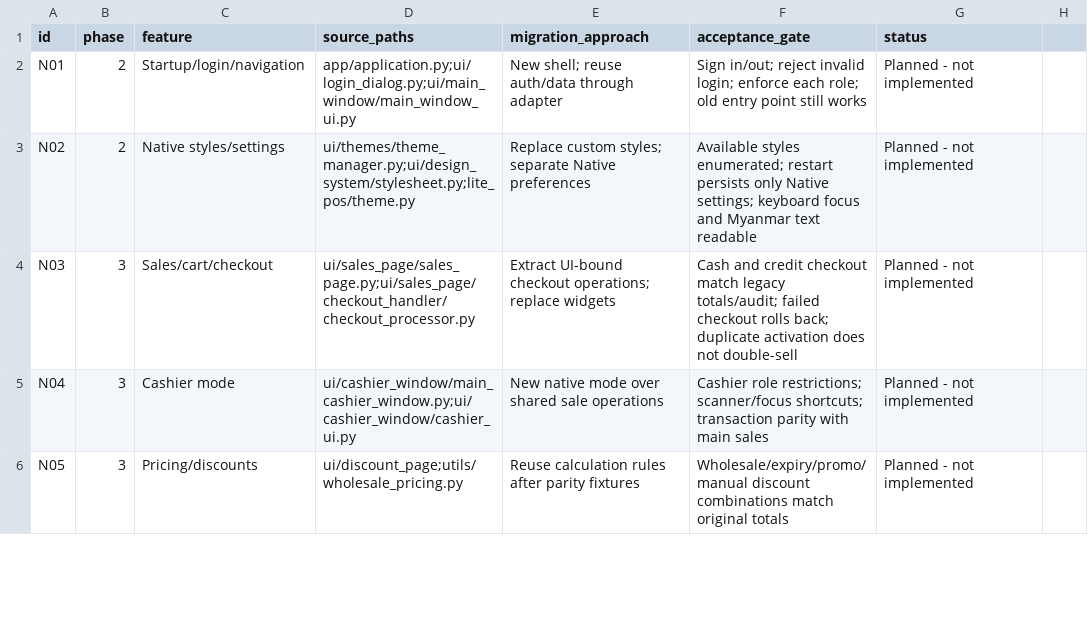
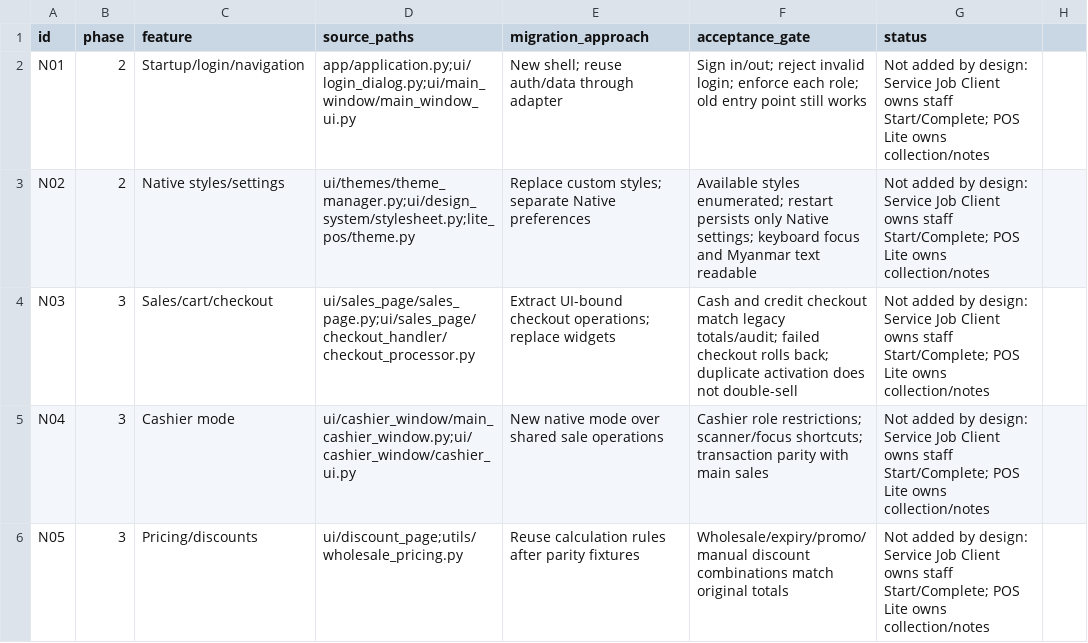
Before and after one commit to focuseyes1989-debug/kaypos, a CSV file: docs/native_phase1/acceptance.csv, drawn as a sheet; only a part is shown; the diff covers the shown part only.

Commit message:
Complete native phase 7 and start touch POS

```diff
--- a/docs/native_phase1/acceptance.csv
+++ b/docs/native_phase1/acceptance.csv
@@ -1,6 +1,6 @@
 id,phase,feature,source_paths,migration_approach,acceptance_gate,status
-N01,2,Startup/login/navigation,app/application.py;ui/login_dialog.py;ui/main_window/main_window_ui.py,New shell; reuse auth/data through adapter,Sign in/out; reject invalid login; enforce each role; old entry point still works,Planned - not implemented
-N02,2,Native styles/settings,ui/themes/theme_manager.py;ui/design_system/stylesheet.py;lite_pos/theme.py,Replace custom styles; separate Native preferences,Available styles enumerated; restart persists only Native settings; keyboard focus and Myanmar text readable,Planned - not implemented
-N03,3,Sales/cart/checkout,ui/sales_page/sales_page.py;ui/sales_page/checkout_handler/checkout_processor.py,Extract UI-bound checkout operations; replace widgets,Cash and credit checkout match legacy totals/audit; failed checkout rolls back; duplicate activation does not double-sell,Planned - not implemented
-N04,3,Cashier mode,ui/cashier_window/main_cashier_window.py;ui/cashier_window/cashier_ui.py,New native mode over shared sale operations,Cashier role restrictions; scanner/focus shortcuts; transaction parity with main sales,Planned - not implemented
-N05,3,Pricing/discounts,ui/discount_page;utils/wholesale_pricing.py,Reuse calculation rules after parity fixtures,Wholesale/expiry/promo/manual discount combinations match original totals,Planned - not implemented
+N01,2,Startup/login/navigation,app/application.py;ui/login_dialog.py;ui/main_window/main_window_ui.py,New shell; reuse auth/data through adapter,Sign in/out; reject invalid login; enforce each role; old entry point still works,Not added by design: Service Job Client owns staff Start/Complete; POS Lite owns collection/notes
+N02,2,Native styles/settings,ui/themes/theme_manager.py;ui/design_system/stylesheet.py;lite_pos/theme.py,Replace custom styles; separate Native preferences,Available styles enumerated; restart persists only Native settings; keyboard focus and Myanmar text readable,Not added by design: Service Job Client owns staff Start/Complete; POS Lite owns collection/notes
+N03,3,Sales/cart/checkout,ui/sales_page/sales_page.py;ui/sales_page/checkout_handler/checkout_processor.py,Extract UI-bound checkout operations; replace widgets,Cash and credit checkout match legacy totals/audit; failed checkout rolls back; duplicate activation does not double-sell,Not added by design: Service Job Client owns staff Start/Complete; POS Lite owns collection/notes
+N04,3,Cashier mode,ui/cashier_window/main_cashier_window.py;ui/cashier_window/cashier_ui.py,New native mode over shared sale operations,Cashier role restrictions; scanner/focus shortcuts; transaction parity with main sales,Not added by design: Service Job Client owns staff Start/Complete; POS Lite owns collection/notes
+N05,3,Pricing/discounts,ui/discount_page;utils/wholesale_pricing.py,Reuse calculation rules after parity fixtures,Wholesale/expiry/promo/manual discount combinations match original totals,Not added by design: Service Job Client owns staff Start/Complete; POS Lite owns collection/notes
```
Also changed, not shown: 11 edited cells elsewhere in this file, 56 other files.
